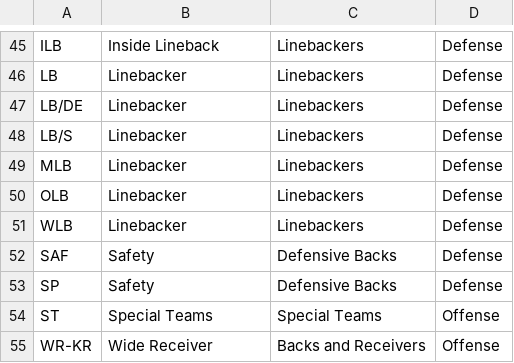
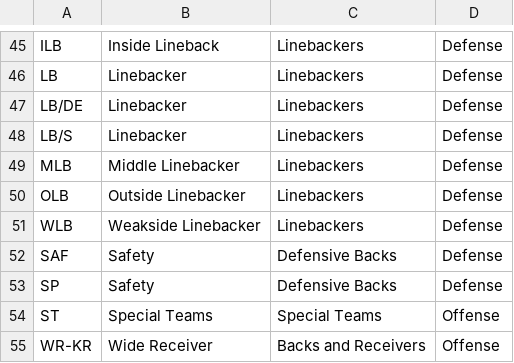
Before and after one commit to CriticalPathTraining/PowerBiPartyPack, a CSV file: NFL/Football Positions.csv, drawn as a sheet; only a part is shown, gaps mark what is left out.

```diff
--- a/NFL/Football Positions.csv
+++ b/NFL/Football Positions.csv
@@ -48,5 +48,5 @@ LB/DE,Linebacker,Linebackers,Defense
 LB/S,Linebacker,Linebackers,Defense
-MLB,Linebacker,Linebackers,Defense
-OLB,Linebacker,Linebackers,Defense
-WLB,Linebacker,Linebackers,Defense
+MLB,Middle Linebacker,Linebackers,Defense
+OLB,Outside Linebacker,Linebackers,Defense
+WLB,Weakside Linebacker,Linebackers,Defense
 SAF,Safety,Defensive Backs,Defense
```
Also changed, not shown: 1 other file.
